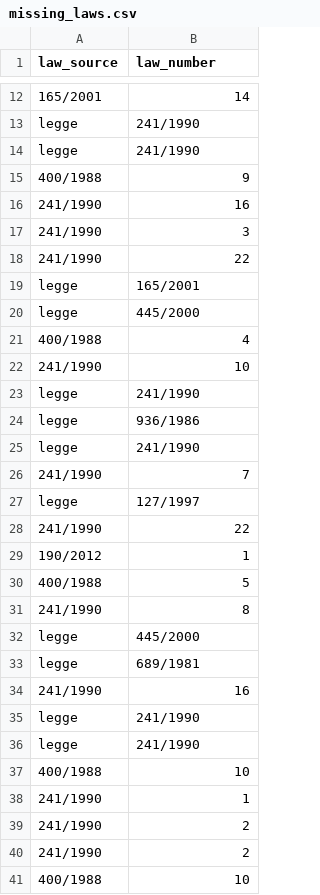
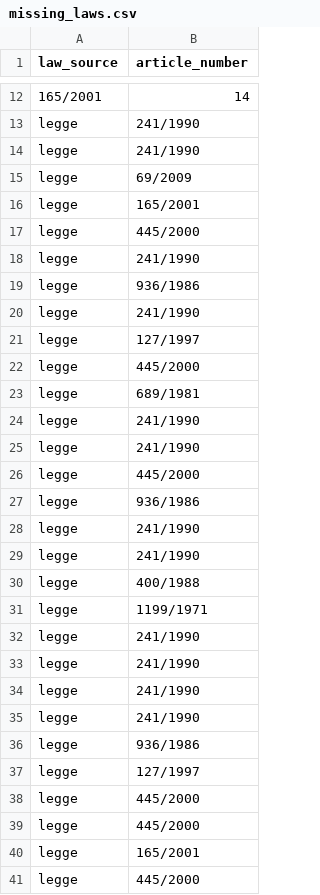
Before and after one commit to IGieckI/Thesis, a CSV file: Documents/Generated/missing_laws.csv, drawn as a sheet; only a part is shown, gaps mark what is left out; the shorter side is filled out with more unchanged rows; the diff covers the shown part only.

```diff
--- a/Documents/Generated/missing_laws.csv
+++ b/Documents/Generated/missing_laws.csv
@@ -1 +1 @@
-law_source,law_number
+law_source,article_number
@@ -14,10 +14,5 @@ legge,241/1990
 legge,241/1990
-400/1988,9
-241/1990,16
-241/1990,3
-241/1990,22
+legge,69/2009
 legge,165/2001
 legge,445/2000
-400/1988,4
-241/1990,10
 legge,241/1990
@@ -25,17 +20,6 @@ legge,936/1986
 legge,241/1990
-241/1990,7
 legge,127/1997
-241/1990,22
-190/2012,1
-400/1988,5
-241/1990,8
 legge,445/2000
 legge,689/1981
-241/1990,16
 legge,241/1990
 legge,241/1990
-400/1988,10
-241/1990,1
-241/1990,2
-241/1990,2
-400/1988,10
```
Also changed, not shown: 6 added rows and 61 removed rows elsewhere in this file, Documents/Generated/references_merged.csv, 29 other files.
